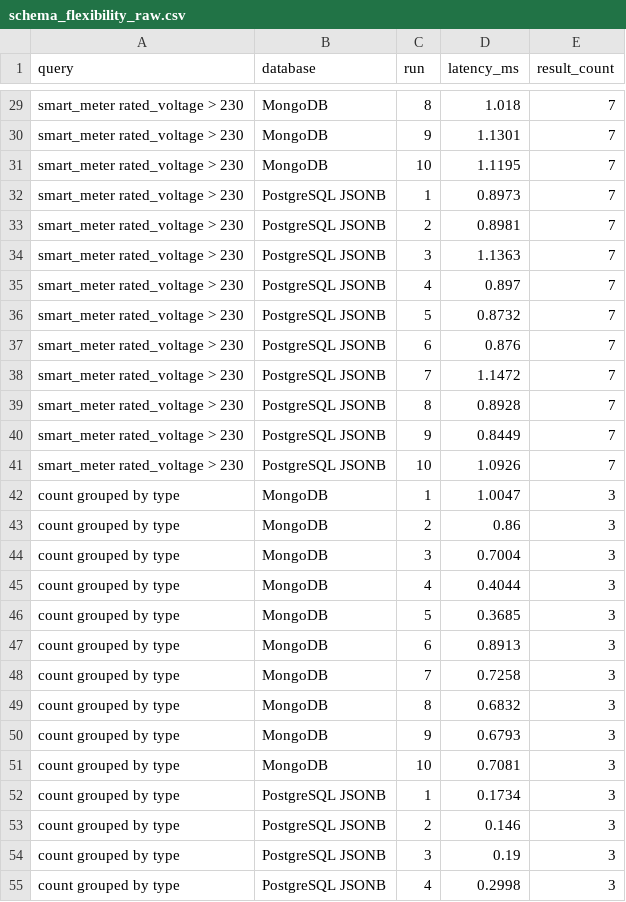
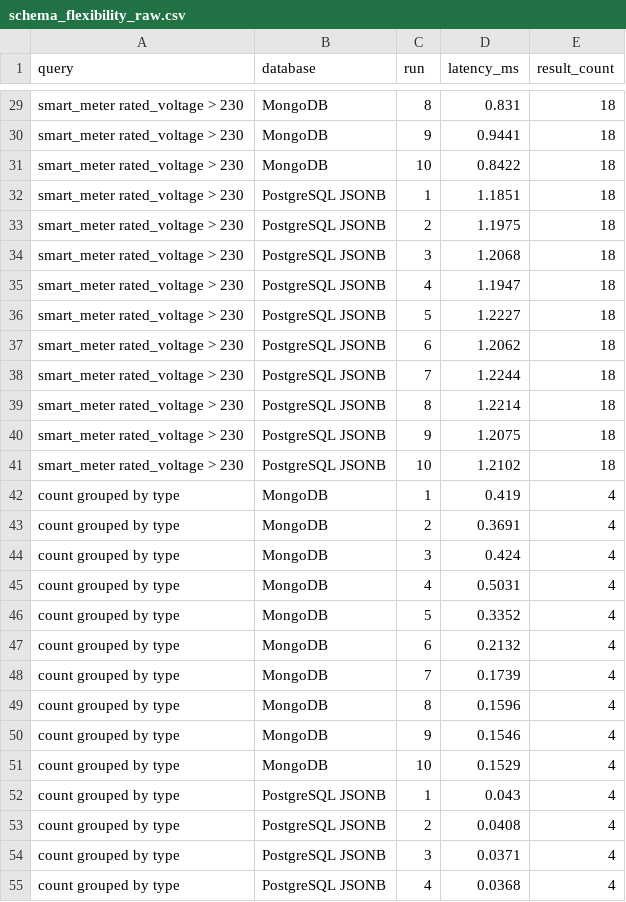
Before and after one commit to JohnnySusp/gridsense, a CSV file: results/schema_flexibility_raw.csv, drawn as a sheet; only a part is shown, gaps mark what is left out; the diff covers the shown part only; the diff names each change by its address in the sheet, - before the commit and + after, or states it on an @@ line.

```diff
--- a/results/schema_flexibility_raw.csv
+++ b/results/schema_flexibility_raw.csv
-D29 (latency_ms): 1.018
+D29 (latency_ms): 0.831
-E29:E41 (result_count): 7
+E29:E41 (result_count): 18
-D30 (latency_ms): 1.1301
+D30 (latency_ms): 0.9441
-D31 (latency_ms): 1.1195
+D31 (latency_ms): 0.8422
-D32 (latency_ms): 0.8973
+D32 (latency_ms): 1.1851
-D33 (latency_ms): 0.8981
+D33 (latency_ms): 1.1975
-D34 (latency_ms): 1.1363
+D34 (latency_ms): 1.2068
-D35 (latency_ms): 0.897
+D35 (latency_ms): 1.1947
-D36 (latency_ms): 0.8732
+D36 (latency_ms): 1.2227
-D37 (latency_ms): 0.876
+D37 (latency_ms): 1.2062
-D38 (latency_ms): 1.1472
+D38 (latency_ms): 1.2244
-D39 (latency_ms): 0.8928
+D39 (latency_ms): 1.2214
-D40 (latency_ms): 0.8449
+D40 (latency_ms): 1.2075
-D41 (latency_ms): 1.0926
+D41 (latency_ms): 1.2102
-D42 (latency_ms): 1.0047
+D42 (latency_ms): 0.419
-E42:E55 (result_count): 3
+E42:E55 (result_count): 4
-D43 (latency_ms): 0.86
+D43 (latency_ms): 0.3691
-D44 (latency_ms): 0.7004
+D44 (latency_ms): 0.424
-D45 (latency_ms): 0.4044
+D45 (latency_ms): 0.5031
-D46 (latency_ms): 0.3685
+D46 (latency_ms): 0.3352
-D47 (latency_ms): 0.8913
+D47 (latency_ms): 0.2132
-D48 (latency_ms): 0.7258
+D48 (latency_ms): 0.1739
-D49 (latency_ms): 0.6832
+D49 (latency_ms): 0.1596
-D50 (latency_ms): 0.6793
+D50 (latency_ms): 0.1546
-D51 (latency_ms): 0.7081
+D51 (latency_ms): 0.1529
-D52 (latency_ms): 0.1734
+D52 (latency_ms): 0.043
-D53 (latency_ms): 0.146
+D53 (latency_ms): 0.0408
-D54 (latency_ms): 0.19
+D54 (latency_ms): 0.0371
-D55 (latency_ms): 0.2998
+D55 (latency_ms): 0.0368
```
Also changed, not shown: 66 edited cells elsewhere in this file, results/cassandra_write_consistency.csv, results/graph_depth_latency_raw.csv, 6 other files.
